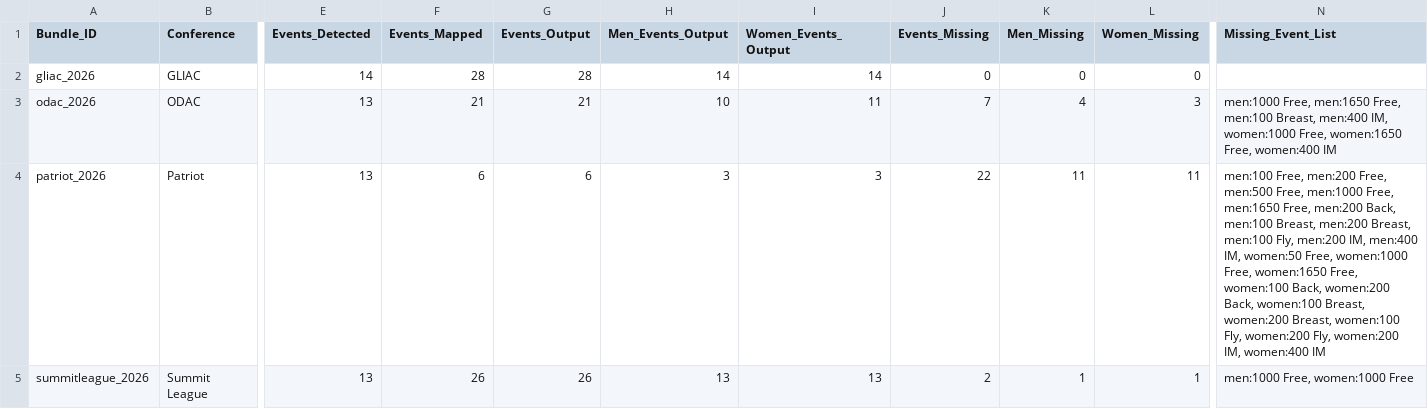
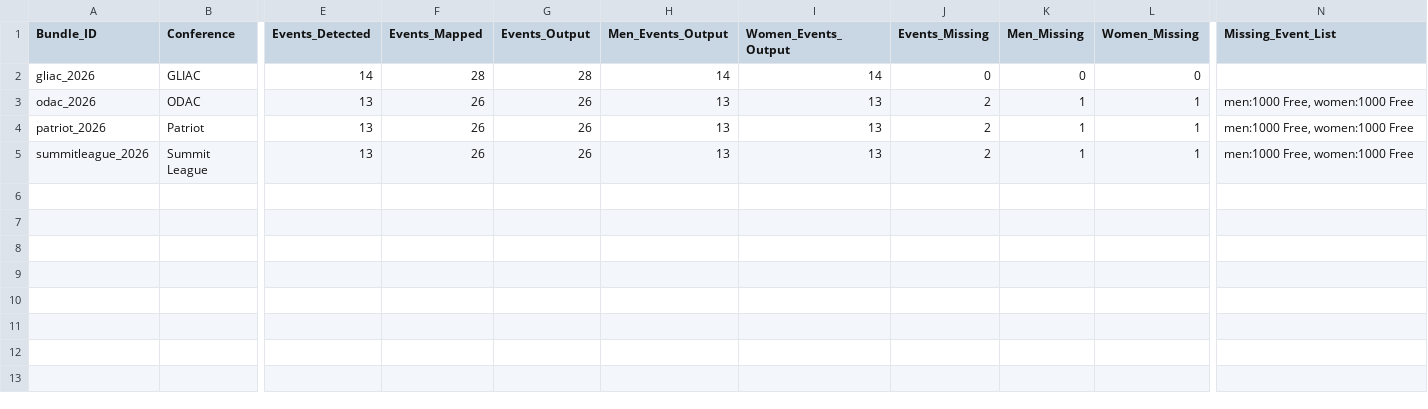
Before and after one commit to johnwgannon1449/lane4, a CSV file: output/debug_bundle_summary.csv, drawn as a sheet; only a part is shown, gaps mark what is left out; the diff names each change by its address in the sheet, - before the commit and + after, or states it on an @@ line.

```diff
--- a/output/debug_bundle_summary.csv
+++ b/output/debug_bundle_summary.csv
-F3 (Events_Mapped): 21
+F3 (Events_Mapped): 26
-G3 (Events_Output): 21
+G3 (Events_Output): 26
-H3 (Men_Events_Output): 10
+H3 (Men_Events_Output): 13
-I3 (Women_Events_Output): 11
+I3 (Women_Events_Output): 13
-J3 (Events_Missing): 7
+J3 (Events_Missing): 2
-K3 (Men_Missing): 4
+K3 (Men_Missing): 1
-L3 (Women_Missing): 3
+L3 (Women_Missing): 1
-N3 (Missing_Event_List): men:1000 Free, men:1650 Free, men:100 Breast, men:400 IM, women:1000 Free, women:1650 Free, women:400 IM
+N3 (Missing_Event_List): men:1000 Free, women:1000 Free
-F4 (Events_Mapped): 6
+F4 (Events_Mapped): 26
-G4 (Events_Output): 6
+G4 (Events_Output): 26
-H4 (Men_Events_Output): 3
+H4 (Men_Events_Output): 13
-I4 (Women_Events_Output): 3
+I4 (Women_Events_Output): 13
-J4 (Events_Missing): 22
+J4 (Events_Missing): 2
-K4 (Men_Missing): 11
+K4 (Men_Missing): 1
-L4 (Women_Missing): 11
+L4 (Women_Missing): 1
-N4 (Missing_Event_List): men:100 Free, men:200 Free, men:500 Free, men:1000 Free, men:1650 Free, men:200 Back, men:100 Breast, men:200 Breast, men:100 Fly, men:200 IM, men:400 IM, women:50 Free, women:1000 Free, women:1650 Free, women:100 Back, women:200 Back, women:100 Breast, women:200 Breast, women:100 Fly, women:200 Fly, women:200 IM, women:400 IM
+N4 (Missing_Event_List): men:1000 Free, women:1000 Free
```
Also changed, not shown: output/column_mode_debug.csv, output/event_anchors.csv, 7 other files.
